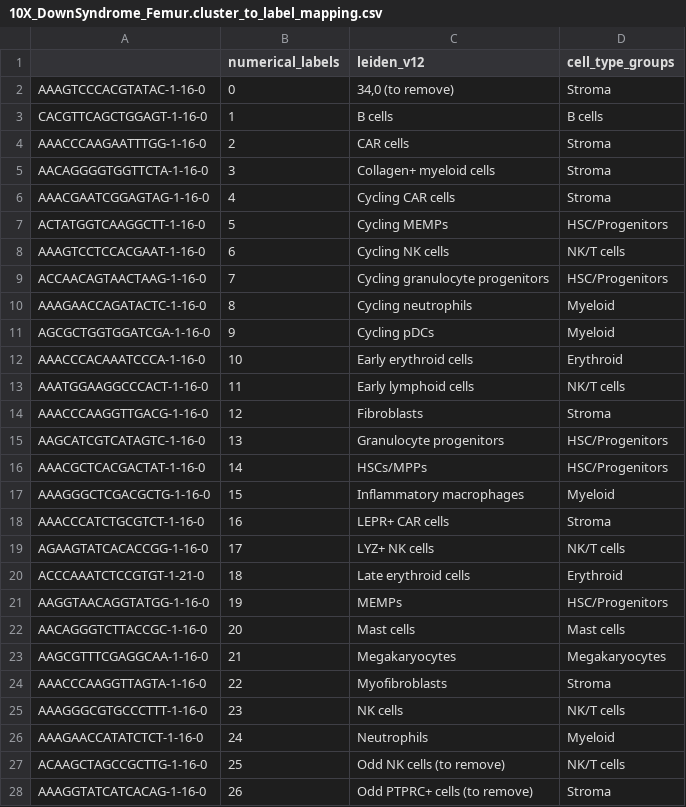
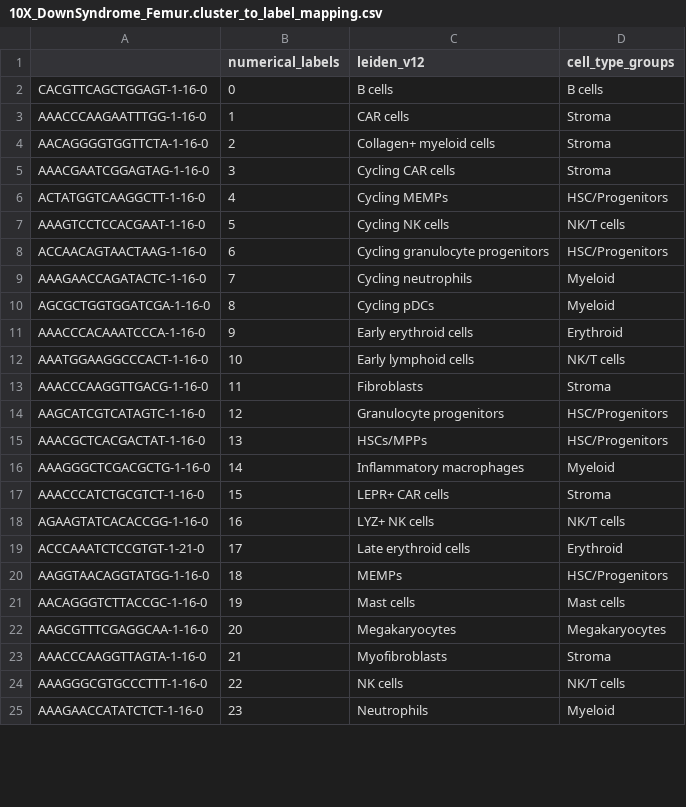
Before and after one commit to drewmard/t21-proj, a CSV file: out/data_small/10X_DownSyndrome_Femur.cluster_to_label_mapping.csv, drawn as a sheet; only a part is shown; the diff covers the shown part only.

```diff
--- a/out/data_small/10X_DownSyndrome_Femur.cluster_to_label_mapping.csv
+++ b/out/data_small/10X_DownSyndrome_Femur.cluster_to_label_mapping.csv
@@ -1,28 +1,25 @@
 ,numerical_labels,leiden_v12,cell_type_groups
-AAAGTCCCACGTATAC-1-16-0,0,"34,0 (to remove)",Stroma
-CACGTTCAGCTGGAGT-1-16-0,1,B cells,B cells
-AAACCCAAGAATTTGG-1-16-0,2,CAR cells,Stroma
-AACAGGGGTGGTTCTA-1-16-0,3,Collagen+ myeloid cells,Stroma
-AAACGAATCGGAGTAG-1-16-0,4,Cycling CAR cells,Stroma
-ACTATGGTCAAGGCTT-1-16-0,5,Cycling MEMPs,HSC/Progenitors
-AAAGTCCTCCACGAAT-1-16-0,6,Cycling NK cells,NK/T cells
-ACCAACAGTAACTAAG-1-16-0,7,Cycling granulocyte progenitors,HSC/Progenitors
-AAAGAACCAGATACTC-1-16-0,8,Cycling neutrophils,Myeloid
-AGCGCTGGTGGATCGA-1-16-0,9,Cycling pDCs,Myeloid
-AAACCCACAAATCCCA-1-16-0,10,Early erythroid cells,Erythroid
-AAATGGAAGGCCCACT-1-16-0,11,Early lymphoid cells,NK/T cells
-AAACCCAAGGTTGACG-1-16-0,12,Fibroblasts,Stroma
-AAGCATCGTCATAGTC-1-16-0,13,Granulocyte progenitors,HSC/Progenitors
-AAACGCTCACGACTAT-1-16-0,14,HSCs/MPPs,HSC/Progenitors
-AAAGGGCTCGACGCTG-1-16-0,15,Inflammatory macrophages,Myeloid
-AAACCCATCTGCGTCT-1-16-0,16,LEPR+ CAR cells,Stroma
-AGAAGTATCACACCGG-1-16-0,17,LYZ+ NK cells,NK/T cells
-ACCCAAATCTCCGTGT-1-21-0,18,Late erythroid cells,Erythroid
-AAGGTAACAGGTATGG-1-16-0,19,MEMPs,HSC/Progenitors
-AACAGGGTCTTACCGC-1-16-0,20,Mast cells,Mast cells
-AAGCGTTTCGAGGCAA-1-16-0,21,Megakaryocytes,Megakaryocytes
-AAACCCAAGGTTAGTA-1-16-0,22,Myofibroblasts,Stroma
-AAAGGGCGTGCCCTTT-1-16-0,23,NK cells,NK/T cells
-AAAGAACCATATCTCT-1-16-0,24,Neutrophils,Myeloid
-ACAAGCTAGCCGCTTG-1-16-0,25,Odd NK cells (to remove),NK/T cells
-AAAGGTATCATCACAG-1-16-0,26,Odd PTPRC+ cells (to remove),Stroma
+CACGTTCAGCTGGAGT-1-16-0,0,B cells,B cells
+AAACCCAAGAATTTGG-1-16-0,1,CAR cells,Stroma
+AACAGGGGTGGTTCTA-1-16-0,2,Collagen+ myeloid cells,Stroma
+AAACGAATCGGAGTAG-1-16-0,3,Cycling CAR cells,Stroma
+ACTATGGTCAAGGCTT-1-16-0,4,Cycling MEMPs,HSC/Progenitors
+AAAGTCCTCCACGAAT-1-16-0,5,Cycling NK cells,NK/T cells
+ACCAACAGTAACTAAG-1-16-0,6,Cycling granulocyte progenitors,HSC/Progenitors
+AAAGAACCAGATACTC-1-16-0,7,Cycling neutrophils,Myeloid
+AGCGCTGGTGGATCGA-1-16-0,8,Cycling pDCs,Myeloid
+AAACCCACAAATCCCA-1-16-0,9,Early erythroid cells,Erythroid
+AAATGGAAGGCCCACT-1-16-0,10,Early lymphoid cells,NK/T cells
+AAACCCAAGGTTGACG-1-16-0,11,Fibroblasts,Stroma
+AAGCATCGTCATAGTC-1-16-0,12,Granulocyte progenitors,HSC/Progenitors
+AAACGCTCACGACTAT-1-16-0,13,HSCs/MPPs,HSC/Progenitors
+AAAGGGCTCGACGCTG-1-16-0,14,Inflammatory macrophages,Myeloid
+AAACCCATCTGCGTCT-1-16-0,15,LEPR+ CAR cells,Stroma
+AGAAGTATCACACCGG-1-16-0,16,LYZ+ NK cells,NK/T cells
+ACCCAAATCTCCGTGT-1-21-0,17,Late erythroid cells,Erythroid
+AAGGTAACAGGTATGG-1-16-0,18,MEMPs,HSC/Progenitors
+AACAGGGTCTTACCGC-1-16-0,19,Mast cells,Mast cells
+AAGCGTTTCGAGGCAA-1-16-0,20,Megakaryocytes,Megakaryocytes
+AAACCCAAGGTTAGTA-1-16-0,21,Myofibroblasts,Stroma
+AAAGGGCGTGCCCTTT-1-16-0,22,NK cells,NK/T cells
+AAAGAACCATATCTCT-1-16-0,23,Neutrophils,Myeloid
```
Also changed, not shown: 1 removed row and 14 edited cells elsewhere in this file, 25 other files.
